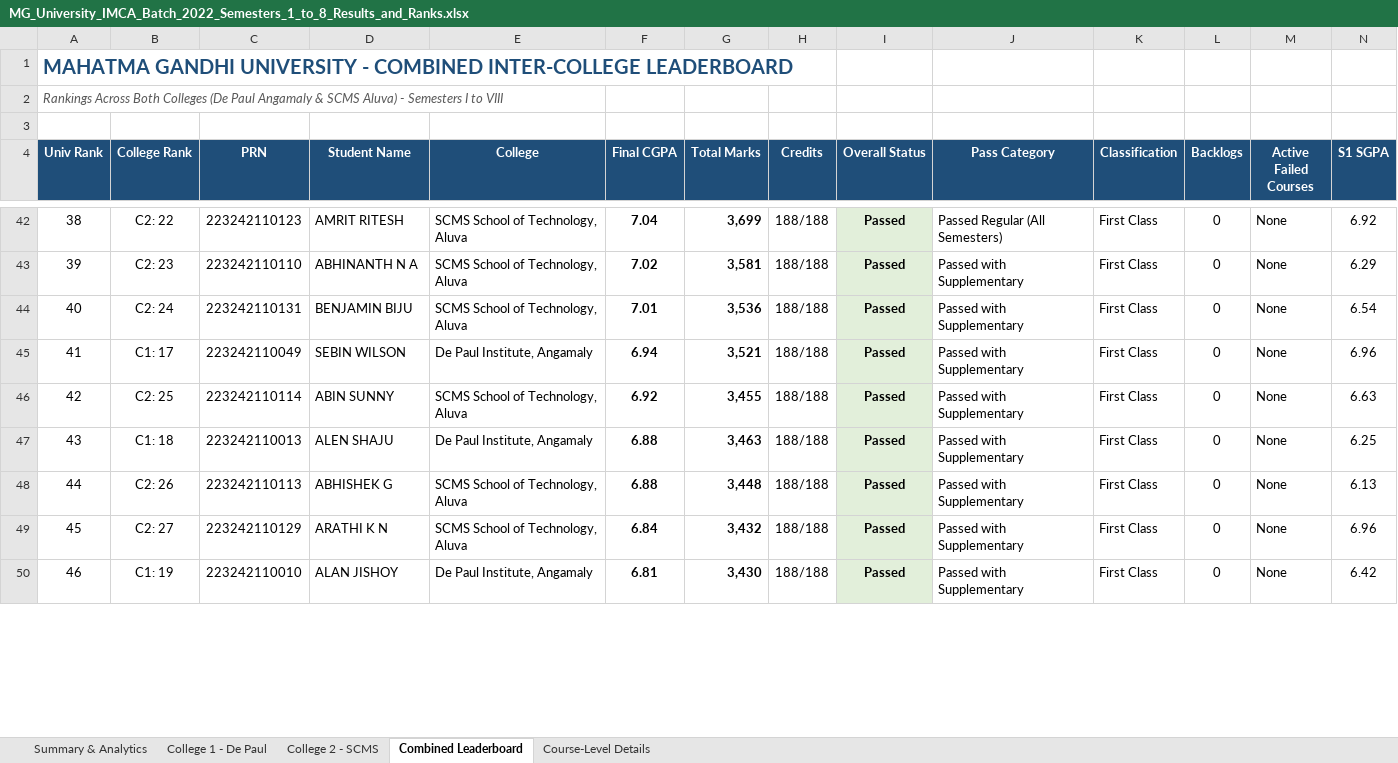
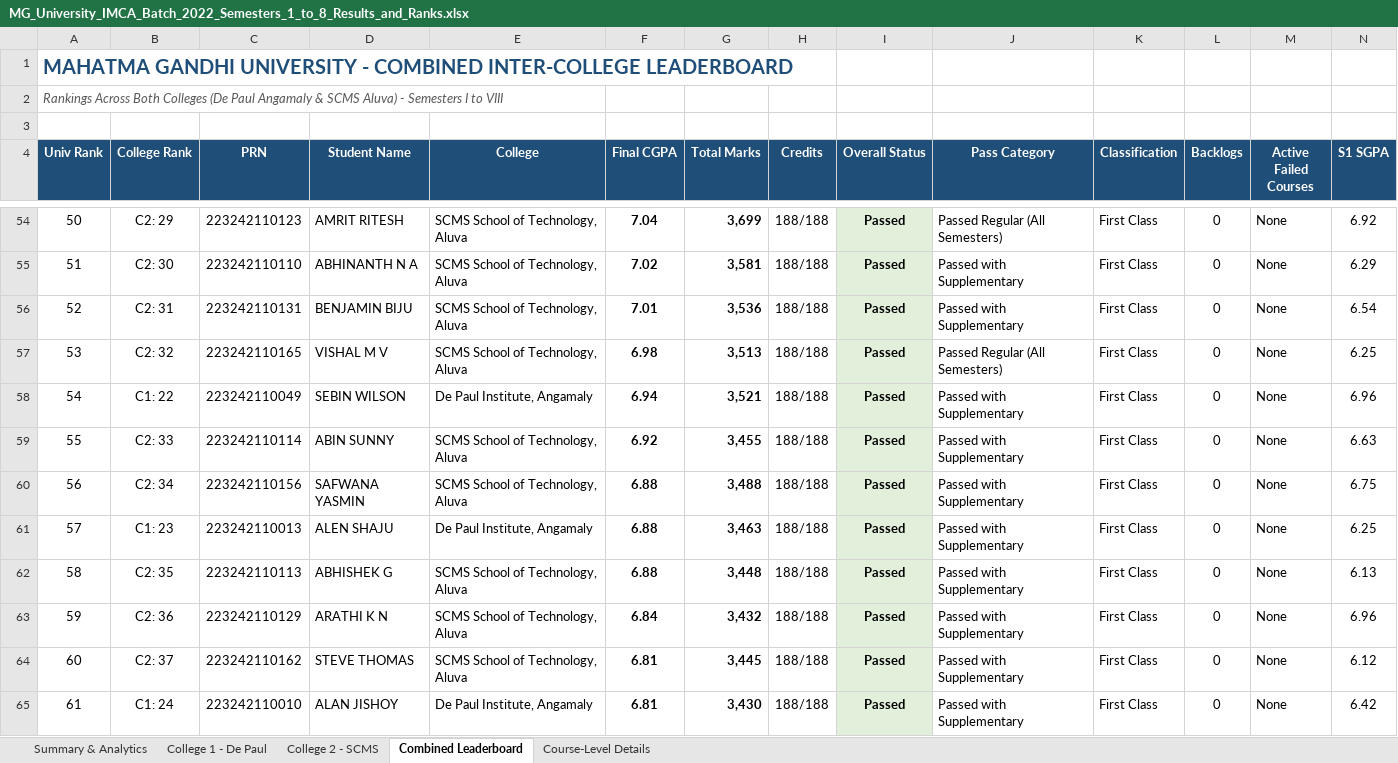
Before and after one commit to alancjoju-003/imca-results, an Excel workbook: MG_University_IMCA_Batch_2022_Semesters_1_to_8_Results_and_Ranks.xlsx, sheet Combined Leaderboard, drawn as a sheet; only a part is shown, gaps mark what is left out; values as stored, in another font and other column widths than the file's, no borders; addresses are those after the commit; rows hold the shown columns only; the diff covers the shown part only; the diff names each change by its address in the sheet, - before the commit and + after, or states it on an @@ line.

```diff
--- a/MG_University_IMCA_Batch_2022_Semesters_1_to_8_Results_and_Ranks.xlsx (sheet Combined Leaderboard)
+++ b/MG_University_IMCA_Batch_2022_Semesters_1_to_8_Results_and_Ranks.xlsx (sheet Combined Leaderboard)
@@ column A (Univ Rank) renumbered between rows 7 and 94 @@
-B54 (College Rank): C2: 22
+B54 (College Rank): C2: 29
-B55 (College Rank): C2: 23
+B55 (College Rank): C2: 30
-B56 (College Rank): C2: 24
+B56 (College Rank): C2: 31
+row 57: 53 | C2: 32 | 223242110165 | VISHAL M V | SCMS School of Technology, Aluva | 6.98 | 3,513 | 188/188 | Passed | Passed Regular (All Semesters) | First Class | 0 | None | 6.25
-B58 (College Rank): C1: 17
+B58 (College Rank): C1: 22
-B59 (College Rank): C2: 25
+B59 (College Rank): C2: 33
+row 60: 56 | C2: 34 | 223242110156 | SAFWANA YASMIN | SCMS School of Technology, Aluva | 6.88 | 3,488 | 188/188 | Passed | Passed with Supplementary | First Class | 0 | None | 6.75
-B61 (College Rank): C1: 18
+B61 (College Rank): C1: 23
-B62 (College Rank): C2: 26
+B62 (College Rank): C2: 35
-B63 (College Rank): C2: 27
+B63 (College Rank): C2: 36
+row 64: 60 | C2: 37 | 223242110162 | STEVE THOMAS | SCMS School of Technology, Aluva | 6.81 | 3,445 | 188/188 | Passed | Passed with Supplementary | First Class | 0 | None | 6.12
-B65 (College Rank): C1: 19
+B65 (College Rank): C1: 24
```
Also changed, not shown: 18 added rows and 61 edited cells elsewhere in this sheet, sheet Course-Level Details, sheet College 2 - SCMS, sheet Summary & Analytics, sheet College 1 - De Paul, 5 other files.
